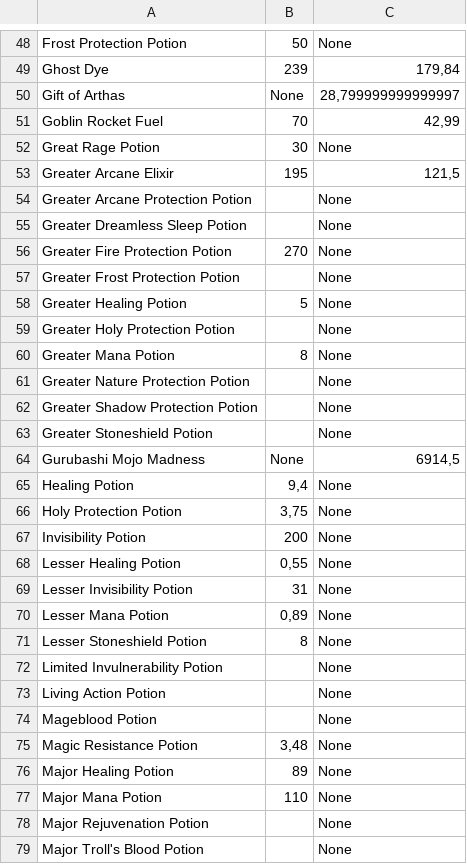
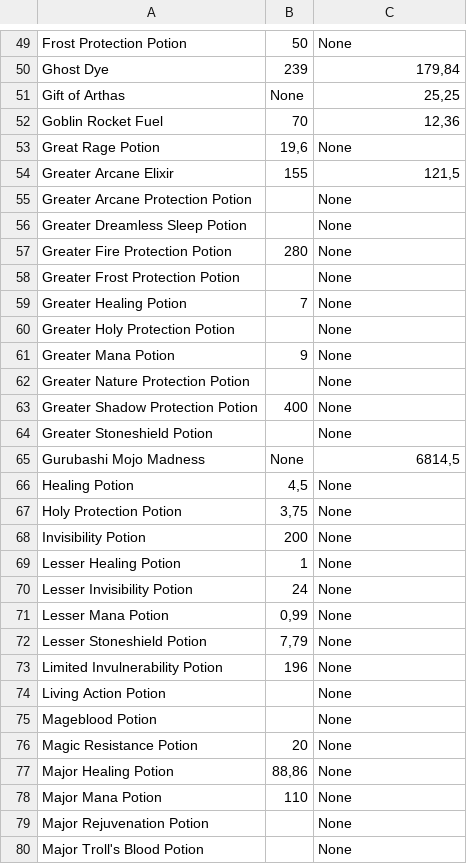
Before and after one commit to lukegothic/wowinvestor, a CSV file: result.csv, drawn as a sheet; only a part is shown, gaps mark what is left out; the diff covers the shown part only.

```diff
--- a/result.csv
+++ b/result.csv
@@ -49,29 +50,29 @@ Frost Protection Potion;50;None
 Ghost Dye;239;179,84
-Gift of Arthas;None;28,799999999999997
-Goblin Rocket Fuel;70;42,99
-Great Rage Potion;30;None
-Greater Arcane Elixir;195;121,5
+Gift of Arthas;None;25,25
+Goblin Rocket Fuel;70;12,36
+Great Rage Potion;19,6;None
+Greater Arcane Elixir;155;121,5
 Greater Arcane Protection Potion;;None
 Greater Dreamless Sleep Potion;;None
-Greater Fire Protection Potion;270;None
+Greater Fire Protection Potion;280;None
 Greater Frost Protection Potion;;None
-Greater Healing Potion;5;None
+Greater Healing Potion;7;None
 Greater Holy Protection Potion;;None
-Greater Mana Potion;8;None
+Greater Mana Potion;9;None
 Greater Nature Protection Potion;;None
-Greater Shadow Protection Potion;;None
+Greater Shadow Protection Potion;400;None
 Greater Stoneshield Potion;;None
-Gurubashi Mojo Madness;None;6914,5
-Healing Potion;9,4;None
+Gurubashi Mojo Madness;None;6814,5
+Healing Potion;4,5;None
 Holy Protection Potion;3,75;None
 Invisibility Potion;200;None
-Lesser Healing Potion;0,55;None
-Lesser Invisibility Potion;31;None
-Lesser Mana Potion;0,89;None
-Lesser Stoneshield Potion;8;None
-Limited Invulnerability Potion;;None
+Lesser Healing Potion;1;None
+Lesser Invisibility Potion;24;None
+Lesser Mana Potion;0,99;None
+Lesser Stoneshield Potion;7,79;None
+Limited Invulnerability Potion;196;None
 Living Action Potion;;None
 Mageblood Potion;;None
-Magic Resistance Potion;3,48;None
-Major Healing Potion;89;None
+Magic Resistance Potion;20;None
+Major Healing Potion;88,86;None
 Major Mana Potion;110;None
```
Also changed, not shown: 1 added row and 78 edited cells elsewhere in this file, 1 other file.
